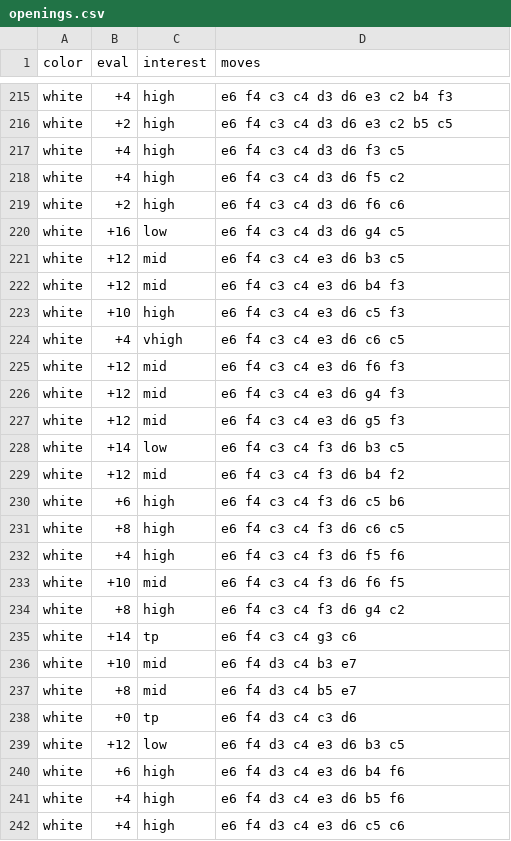
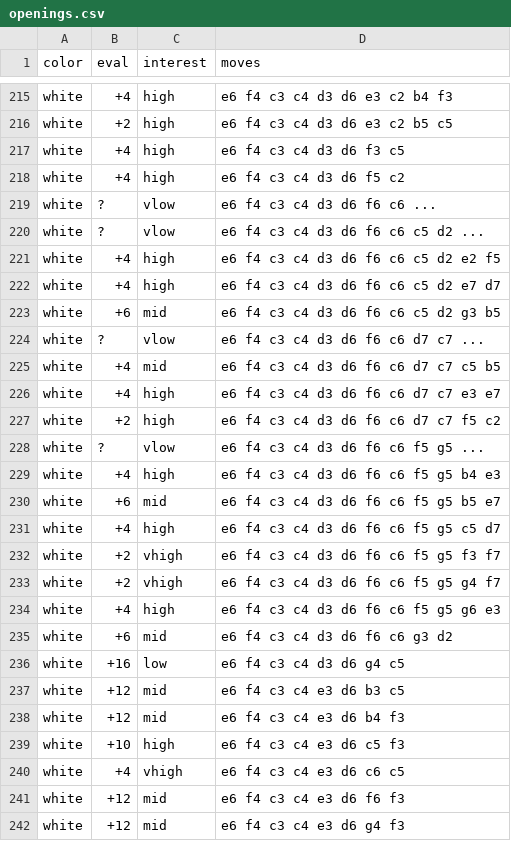
Before and after one commit to lk16/flippy, a CSV file: openings.csv, drawn as a sheet; only a part is shown, gaps mark what is left out; the shorter side is filled out with more unchanged rows.

Commit message:
add openings

```diff
--- a/openings.csv
+++ b/openings.csv
@@ -218,3 +218,19 @@ white |   +4 | high     | e6 f4 c3 c4 d3 d6 f3 c5
 white |   +4 | high     | e6 f4 c3 c4 d3 d6 f5 c2
-white |   +2 | high     | e6 f4 c3 c4 d3 d6 f6 c6
+white |    ? | vlow     | e6 f4 c3 c4 d3 d6 f6 c6 ...
+white |    ? | vlow     | e6 f4 c3 c4 d3 d6 f6 c6 c5 d2 ...
+white |   +4 | high     | e6 f4 c3 c4 d3 d6 f6 c6 c5 d2 e2 f5
+white |   +4 | high     | e6 f4 c3 c4 d3 d6 f6 c6 c5 d2 e7 d7
+white |   +6 | mid      | e6 f4 c3 c4 d3 d6 f6 c6 c5 d2 g3 b5
+white |    ? | vlow     | e6 f4 c3 c4 d3 d6 f6 c6 d7 c7 ...
+white |   +4 | mid      | e6 f4 c3 c4 d3 d6 f6 c6 d7 c7 c5 b5
+white |   +4 | high     | e6 f4 c3 c4 d3 d6 f6 c6 d7 c7 e3 e7
+white |   +2 | high     | e6 f4 c3 c4 d3 d6 f6 c6 d7 c7 f5 c2
+white |    ? | vlow     | e6 f4 c3 c4 d3 d6 f6 c6 f5 g5 ...
+white |   +4 | high     | e6 f4 c3 c4 d3 d6 f6 c6 f5 g5 b4 e3
+white |   +6 | mid      | e6 f4 c3 c4 d3 d6 f6 c6 f5 g5 b5 e7
+white |   +4 | high     | e6 f4 c3 c4 d3 d6 f6 c6 f5 g5 c5 d7
+white |   +2 | vhigh    | e6 f4 c3 c4 d3 d6 f6 c6 f5 g5 f3 f7
+white |   +2 | vhigh    | e6 f4 c3 c4 d3 d6 f6 c6 f5 g5 g4 f7
+white |   +4 | high     | e6 f4 c3 c4 d3 d6 f6 c6 f5 g5 g6 e3
+white |   +6 | mid      | e6 f4 c3 c4 d3 d6 f6 c6 g3 d2
 white |  +16 | low      | e6 f4 c3 c4 d3 d6 g4 c5
```
